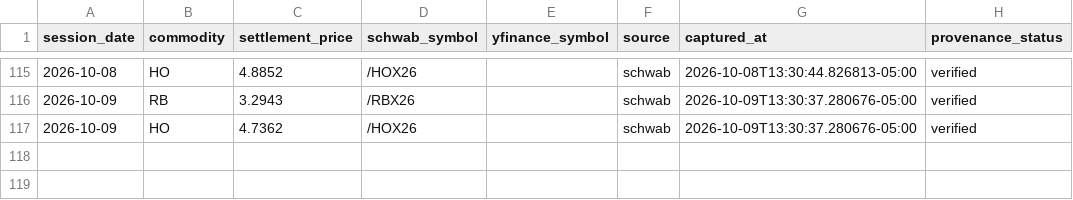
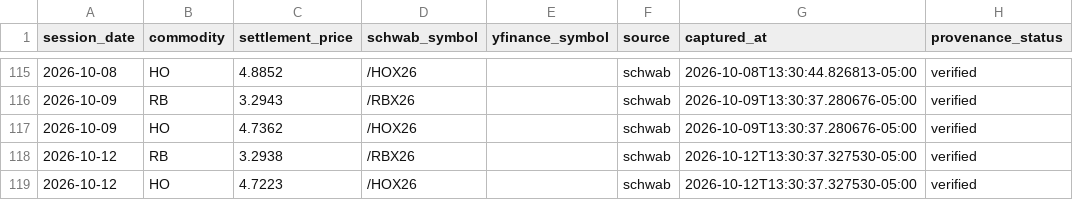
Before and after one commit to armaanmoosani/rbob-ho-fuel-tracker, a CSV file: data/nymex_settlement_provenance.csv, drawn as a sheet; only a part is shown, gaps mark what is left out; the diff names each change by its address in the sheet, - before the commit and + after, or states it on an @@ line.

```diff
--- a/data/nymex_settlement_provenance.csv
+++ b/data/nymex_settlement_provenance.csv
+row 118: 2026-10-12 | RB | 3.2938 | /RBX26 |  | schwab | 2026-10-12T13:30:37.327530-05:00 | verified
+row 119: 2026-10-12 | HO | 4.7223 | /HOX26 |  | schwab | 2026-10-12T13:30:37.327530-05:00 | verified
```
Also changed, not shown: data/graves_history.csv, data/integrity_hashes.csv.
